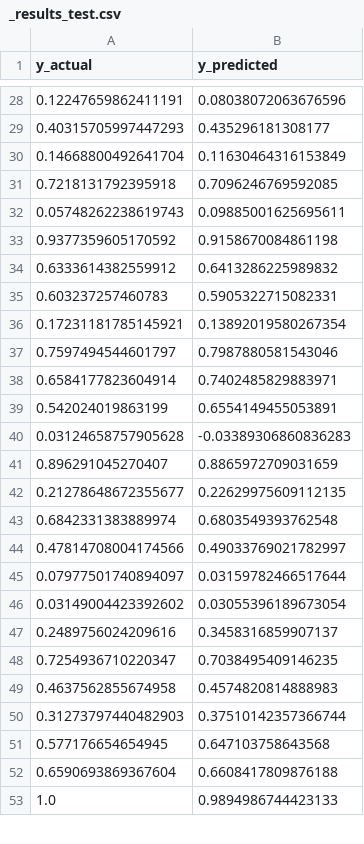
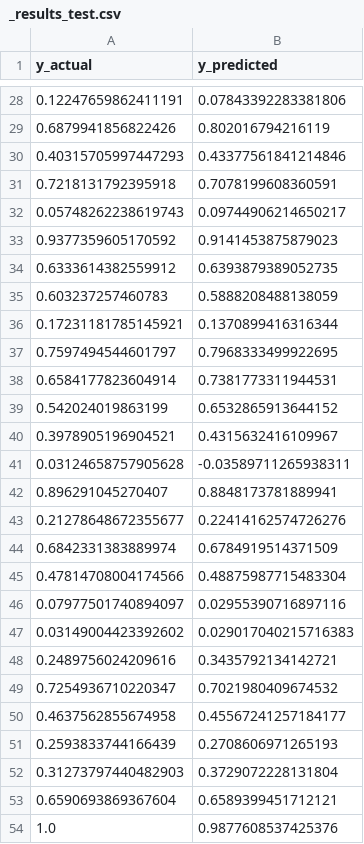
Before and after one commit to GenevieveMasioni/NEC-Back-Propagation, a CSV file: Results/MLR/_results_test.csv, drawn as a sheet; only a part is shown, gaps mark what is left out; the diff covers the shown part only.

```diff
--- a/Results/MLR/_results_test.csv
+++ b/Results/MLR/_results_test.csv
@@ -28,26 +28,27 @@ y_actual,y_predicted
-0.12247659862411191,0.08038072063676596
-0.40315705997447293,0.435296181308177
-0.14668800492641704,0.11630464316153849
-0.7218131792395918,0.7096246769592085
-0.05748262238619743,0.09885001625695611
-0.9377359605170592,0.9158670084861198
-0.6333614382559912,0.6413286225989832
-0.603237257460783,0.5905322715082331
-0.17231181785145921,0.13892019580267354
-0.7597494544601797,0.7987880581543046
-0.6584177823604914,0.7402485829883971
-0.542024019863199,0.6554149455053891
-0.03124658757905628,-0.03389306860836283
-0.896291045270407,0.8865972709031659
-0.21278648672355677,0.22629975609112135
-0.6842331383889974,0.6803549393762548
-0.47814708004174566,0.49033769021782997
-0.07977501740894097,0.03159782466517644
-0.03149004423392602,0.03055396189673054
-0.2489756024209616,0.3458316859907137
-0.7254936710220347,0.7038495409146235
-0.4637562855674958,0.4574820814888983
-0.31273797440482903,0.37510142357366744
-0.577176654654945,0.647103758643568
-0.6590693869367604,0.6608417809876188
-1.0,0.9894986744423133
+0.12247659862411191,0.07843392283381806
+0.6879941856822426,0.802016794216119
+0.40315705997447293,0.43377561841214846
+0.7218131792395918,0.7078199608360591
+0.05748262238619743,0.09744906214650217
+0.9377359605170592,0.9141453875879023
+0.6333614382559912,0.6393879389052735
+0.603237257460783,0.5888208488138059
+0.17231181785145921,0.1370899416316344
+0.7597494544601797,0.7968333499922695
+0.6584177823604914,0.7381773311944531
+0.542024019863199,0.6532865913644152
+0.3978905196904521,0.4315632416109967
+0.03124658757905628,-0.03589711265938311
+0.896291045270407,0.8848173781889941
+0.21278648672355677,0.22414162574726276
+0.6842331383889974,0.6784919514371509
+0.47814708004174566,0.48875987715483304
+0.07977501740894097,0.02955390716897116
+0.03149004423392602,0.029017040215716383
+0.2489756024209616,0.3435792134142721
+0.7254936710220347,0.7021980409674532
+0.4637562855674958,0.45567241257184177
+0.2593833744166439,0.2708606971265193
+0.31273797440482903,0.3729072228131804
+0.6590693869367604,0.6589399451712121
+1.0,0.9877608537425376
```
Also changed, not shown: 12 added rows, 13 removed rows and 57 edited cells elsewhere in this file, 3 other files.
